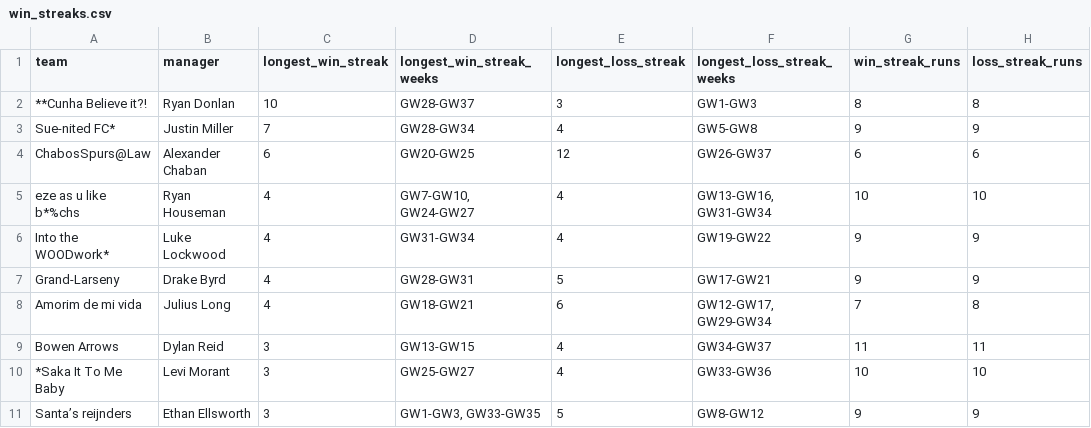
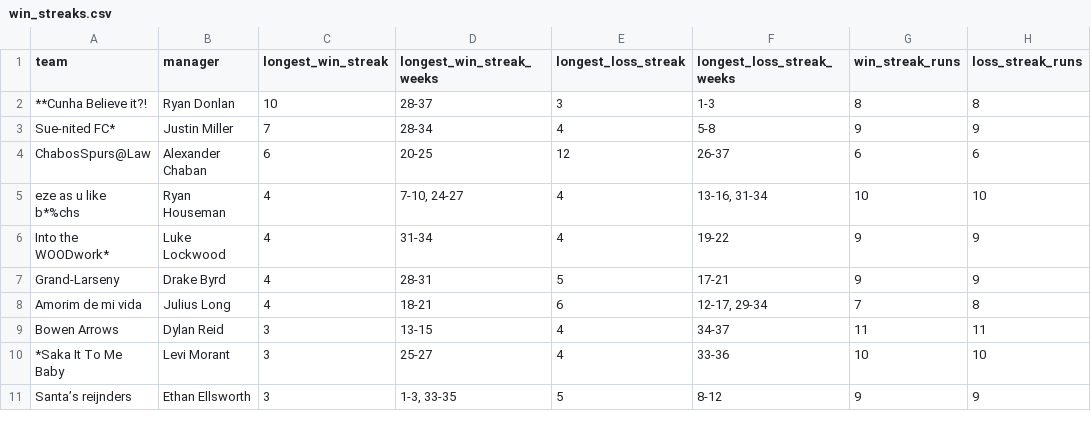
Before and after one commit to rdonlan/draft-fpl, a CSV file: data/analysis/win_streaks.csv, drawn as a sheet.

```diff
--- a/data/analysis/win_streaks.csv
+++ b/data/analysis/win_streaks.csv
@@ -1,11 +1,11 @@
 team,manager,longest_win_streak,longest_win_streak_weeks,longest_loss_streak,longest_loss_streak_weeks,win_streak_runs,loss_streak_runs
-**Cunha Believe it?!,Ryan Donlan,10,GW28-GW37,3,GW1-GW3,8,8
-Sue-nited FC*,Justin Miller,7,GW28-GW34,4,GW5-GW8,9,9
-ChabosSpurs@Law,Alexander Chaban,6,GW20-GW25,12,GW26-GW37,6,6
-eze as u like b*%chs,Ryan Houseman,4,"GW7-GW10, GW24-GW27",4,"GW13-GW16, GW31-GW34",10,10
-Into the WOODwork*,Luke Lockwood,4,GW31-GW34,4,GW19-GW22,9,9
-Grand-Larseny,Drake Byrd,4,GW28-GW31,5,GW17-GW21,9,9
-Amorim de mi vida,Julius Long,4,GW18-GW21,6,"GW12-GW17, GW29-GW34",7,8
-Bowen Arrows,Dylan Reid,3,GW13-GW15,4,GW34-GW37,11,11
-*Saka It To Me Baby,Levi Morant,3,GW25-GW27,4,GW33-GW36,10,10
-Santa’s reijnders,Ethan Ellsworth,3,"GW1-GW3, GW33-GW35",5,GW8-GW12,9,9
+**Cunha Believe it?!,Ryan Donlan,10,28-37,3,1-3,8,8
+Sue-nited FC*,Justin Miller,7,28-34,4,5-8,9,9
+ChabosSpurs@Law,Alexander Chaban,6,20-25,12,26-37,6,6
+eze as u like b*%chs,Ryan Houseman,4,"7-10, 24-27",4,"13-16, 31-34",10,10
+Into the WOODwork*,Luke Lockwood,4,31-34,4,19-22,9,9
+Grand-Larseny,Drake Byrd,4,28-31,5,17-21,9,9
+Amorim de mi vida,Julius Long,4,18-21,6,"12-17, 29-34",7,8
+Bowen Arrows,Dylan Reid,3,13-15,4,34-37,11,11
+*Saka It To Me Baby,Levi Morant,3,25-27,4,33-36,10,10
+Santa’s reijnders,Ethan Ellsworth,3,"1-3, 33-35",5,8-12,9,9
```
Also changed, not shown: data/analysis/2024-2025/standings_metrics.csv, data/analysis/2024-2025/win_streaks.csv, 5 other files.
